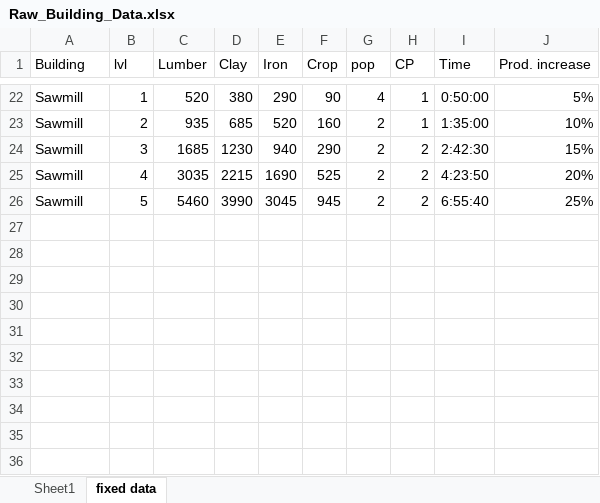
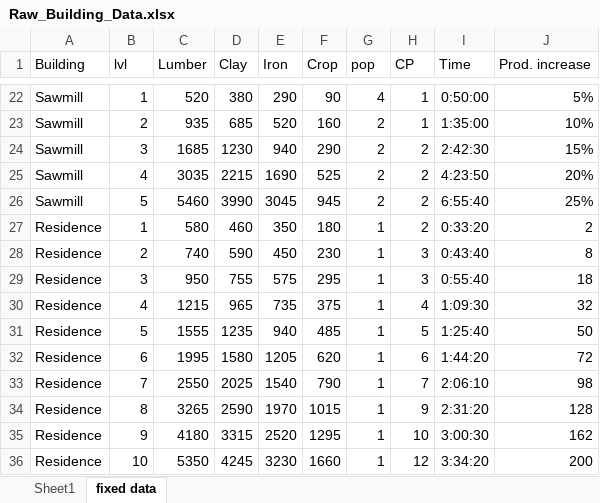
Before and after one commit to 006fix/Travian-Sim---User-Led, an Excel workbook: Raw_Building_Data.xlsx, sheet fixed data, drawn as a sheet; only a part is shown, gaps mark what is left out; values as stored, in another font and other column widths than the file's, no borders; the diff names each change by its address in the sheet, - before the commit and + after, or states it on an @@ line.

```diff
--- a/Raw_Building_Data.xlsx (sheet fixed data)
+++ b/Raw_Building_Data.xlsx (sheet fixed data)
+row 27: Residence | 1 | 580 | 460 | 350 | 180 | 1 | 2 | 0:33:20 | 2
+row 28: Residence | 2 | 740 | 590 | 450 | 230 | 1 | 3 | 0:43:40 | 8
+row 29: Residence | 3 | 950 | 755 | 575 | 295 | 1 | 3 | 0:55:40 | 18
+row 30: Residence | 4 | 1215 | 965 | 735 | 375 | 1 | 4 | 1:09:30 | 32
+row 31: Residence | 5 | 1555 | 1235 | 940 | 485 | 1 | 5 | 1:25:40 | 50
+row 32: Residence | 6 | 1995 | 1580 | 1205 | 620 | 1 | 6 | 1:44:20 | 72
+row 33: Residence | 7 | 2550 | 2025 | 1540 | 790 | 1 | 7 | 2:06:10 | 98
+row 34: Residence | 8 | 3265 | 2590 | 1970 | 1015 | 1 | 9 | 2:31:20 | 128
+row 35: Residence | 9 | 4180 | 3315 | 2520 | 1295 | 1 | 10 | 3:00:30 | 162
+row 36: Residence | 10 | 5350 | 4245 | 3230 | 1660 | 1 | 12 | 3:34:20 | 200
```
Also changed, not shown: 9 other files.
